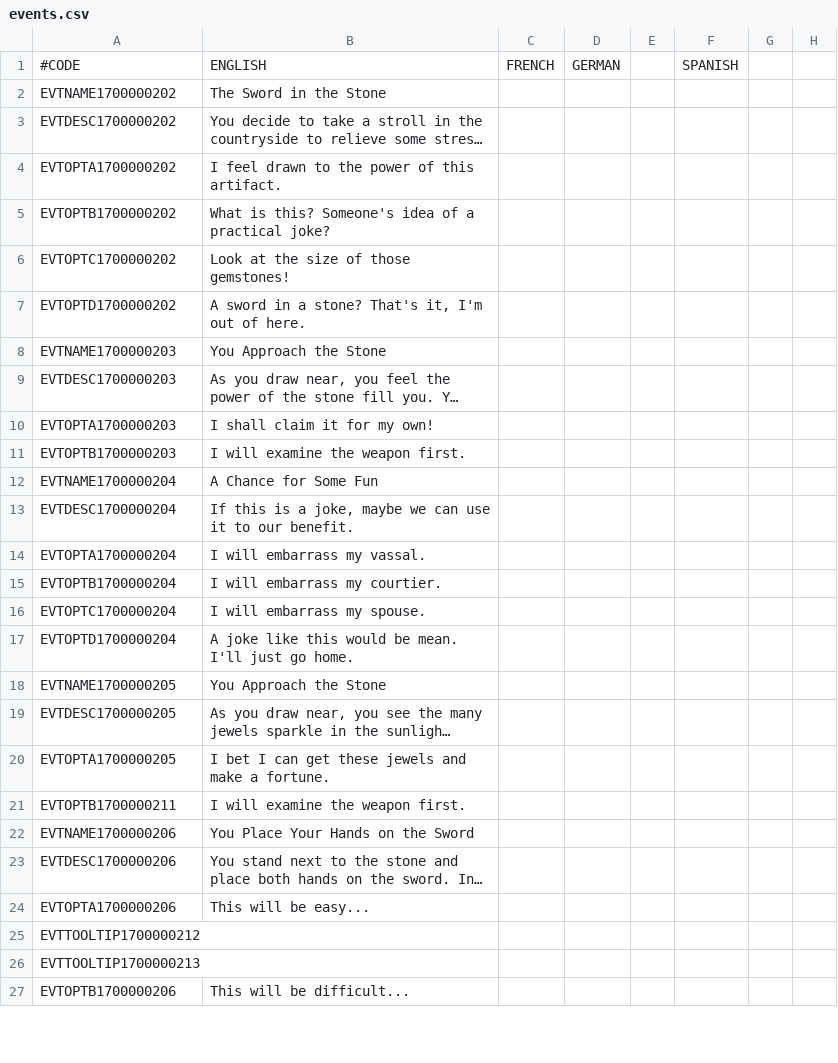
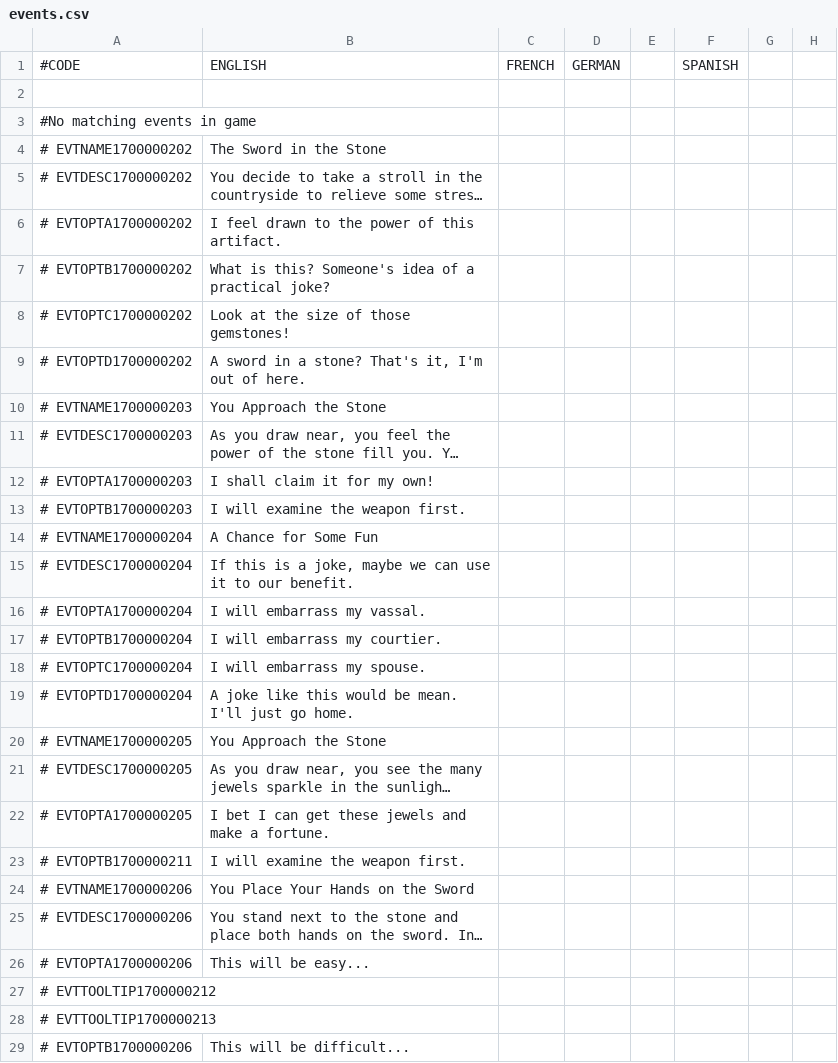
Before and after one commit to hermesdj/geheimnisnacht, a CSV file: localisation/events.csv, drawn as a sheet; only a part is shown; long unchanged cells end in …; addresses are those after the commit; rows hold the shown columns only; the diff covers the shown part only; the diff names each change by its address in the sheet, - before the commit and + after, or states it on an @@ line.

```diff
--- a/localisation/events.csv
+++ b/localisation/events.csv
+row 2: (empty)
+row 3: #No matching events in game
-A4: EVTNAME1700000202
+A4: # EVTNAME1700000202
-A5: EVTDESC1700000202
+A5: # EVTDESC1700000202
-A6: EVTOPTA1700000202
+A6: # EVTOPTA1700000202
-A7: EVTOPTB1700000202
+A7: # EVTOPTB1700000202
-A8: EVTOPTC1700000202
+A8: # EVTOPTC1700000202
-A9: EVTOPTD1700000202
+A9: # EVTOPTD1700000202
-A10: EVTNAME1700000203
+A10: # EVTNAME1700000203
-A11: EVTDESC1700000203
+A11: # EVTDESC1700000203
-A12: EVTOPTA1700000203
+A12: # EVTOPTA1700000203
-A13: EVTOPTB1700000203
+A13: # EVTOPTB1700000203
-A14: EVTNAME1700000204
+A14: # EVTNAME1700000204
-A15: EVTDESC1700000204
+A15: # EVTDESC1700000204
-A16: EVTOPTA1700000204
+A16: # EVTOPTA1700000204
-A17: EVTOPTB1700000204
+A17: # EVTOPTB1700000204
-A18: EVTOPTC1700000204
+A18: # EVTOPTC1700000204
-A19: EVTOPTD1700000204
+A19: # EVTOPTD1700000204
-A20: EVTNAME1700000205
+A20: # EVTNAME1700000205
-A21: EVTDESC1700000205
+A21: # EVTDESC1700000205
-A22: EVTOPTA1700000205
+A22: # EVTOPTA1700000205
-A23: EVTOPTB1700000211
+A23: # EVTOPTB1700000211
-A24: EVTNAME1700000206
+A24: # EVTNAME1700000206
-A25: EVTDESC1700000206
+A25: # EVTDESC1700000206
-A26: EVTOPTA1700000206
+A26: # EVTOPTA1700000206
-A27: EVTTOOLTIP1700000212
+A27: # EVTTOOLTIP1700000212
-A28: EVTTOOLTIP1700000213
+A28: # EVTTOOLTIP1700000213
-A29: EVTOPTB1700000206
+A29: # EVTOPTB1700000206
```
Also changed, not shown: 6 added rows, 2 removed rows and 27 edited cells elsewhere in this file, localisation/titles.csv, localisation/wh_traits.csv.
